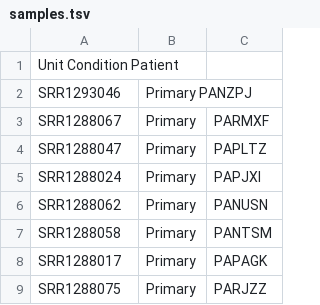
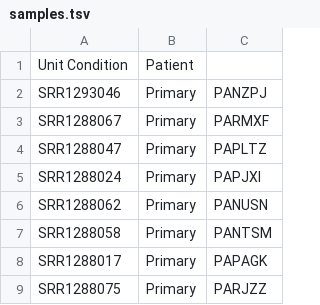
Before and after one commit to manutorresdiz/snakemake_rmats, a TSV file: metadata/samples.tsv, drawn as a sheet; only a part is shown.

Commit message:
Correct tabs in file

```diff
--- a/metadata/samples.tsv
+++ b/metadata/samples.tsv
@@ -1,3 +1,3 @@
-Unit  Condition Patient
-SRR1293046	Primary PANZPJ
+Unit  Condition	Patient
+SRR1293046	Primary	PANZPJ
 SRR1288067	Primary	PARMXF
```
